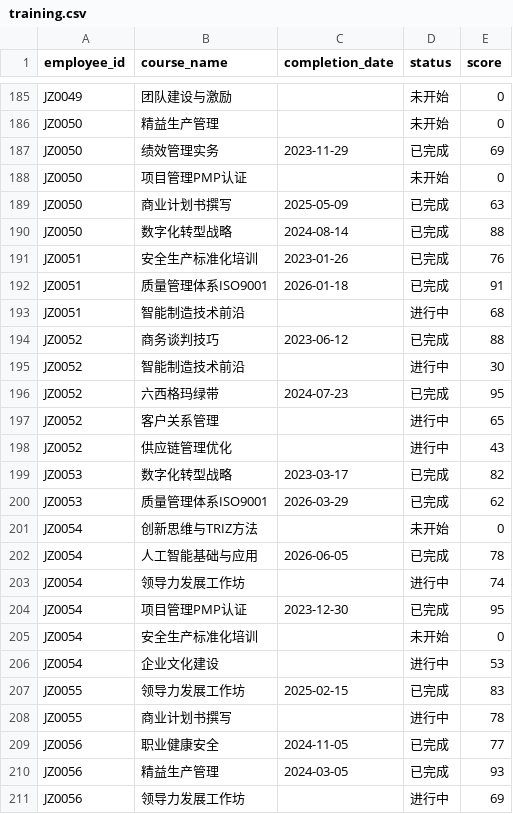
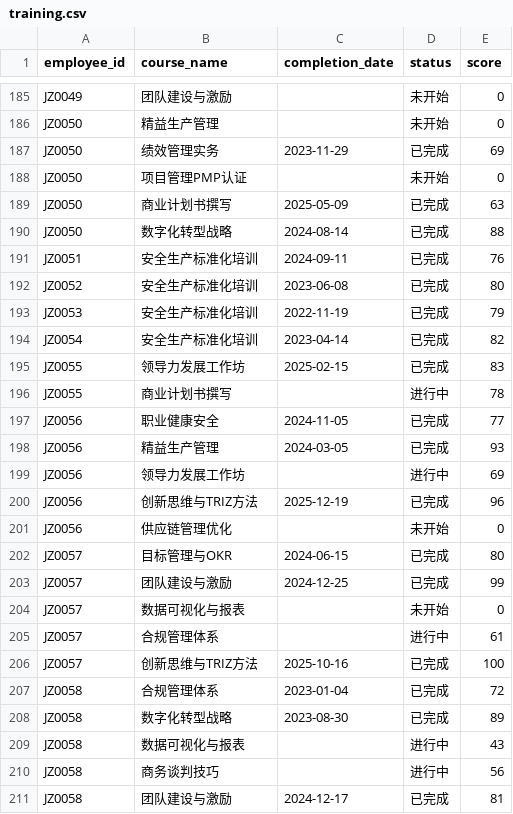
Before and after one commit to dreamrain314/talent-compass, a CSV file: data/raw/training.csv, drawn as a sheet; only a part is shown, gaps mark what is left out; the shorter side is filled out with more unchanged rows.

```diff
--- a/data/raw/training.csv
+++ b/data/raw/training.csv
@@ -190,18 +190,6 @@ JZ0050,商业计划书撰写,2025-05-09,已完成,63
 JZ0050,数字化转型战略,2024-08-14,已完成,88
-JZ0051,安全生产标准化培训,2023-01-26,已完成,76
-JZ0051,质量管理体系ISO9001,2026-01-18,已完成,91
-JZ0051,智能制造技术前沿,,进行中,68
-JZ0052,商务谈判技巧,2023-06-12,已完成,88
-JZ0052,智能制造技术前沿,,进行中,30
-JZ0052,六西格玛绿带,2024-07-23,已完成,95
-JZ0052,客户关系管理,,进行中,65
-JZ0052,供应链管理优化,,进行中,43
-JZ0053,数字化转型战略,2023-03-17,已完成,82
-JZ0053,质量管理体系ISO9001,2026-03-29,已完成,62
-JZ0054,创新思维与TRIZ方法,,未开始,0
-JZ0054,人工智能基础与应用,2026-06-05,已完成,78
-JZ0054,领导力发展工作坊,,进行中,74
-JZ0054,项目管理PMP认证,2023-12-30,已完成,95
-JZ0054,安全生产标准化培训,,未开始,0
-JZ0054,企业文化建设,,进行中,53
+JZ0051,安全生产标准化培训,2024-09-11,已完成,76
+JZ0052,安全生产标准化培训,2023-06-08,已完成,80
+JZ0053,安全生产标准化培训,2022-11-19,已完成,79
+JZ0054,安全生产标准化培训,2023-04-14,已完成,82
 JZ0055,领导力发展工作坊,2025-02-15,已完成,83
```
Also changed, not shown: data/raw/employees.csv, data/raw/performance.csv, 11 other files.
